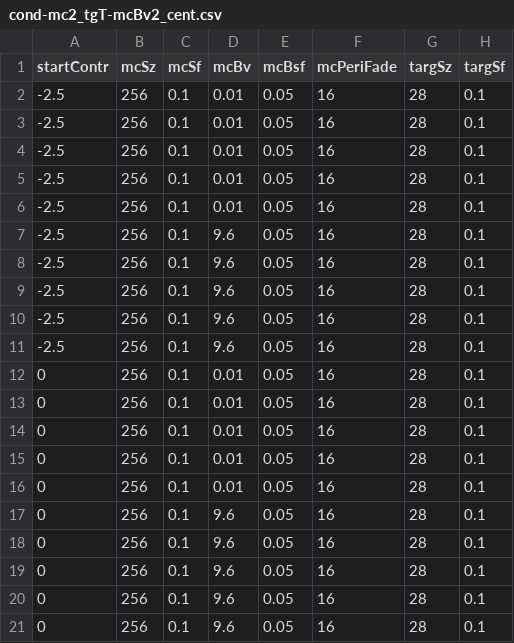
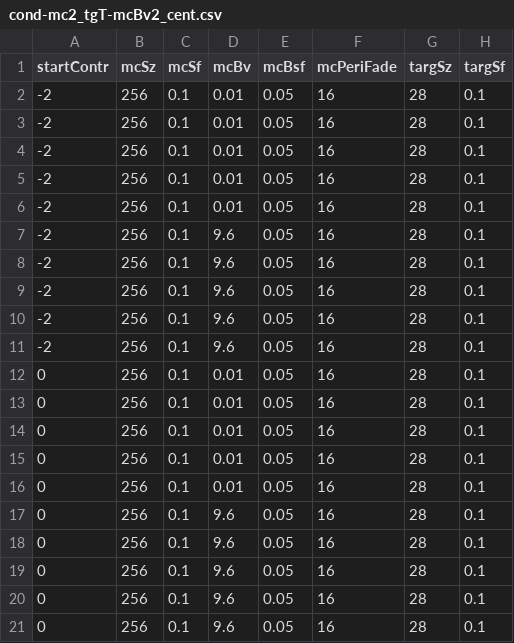
Before and after one commit to egorananyev/mc2, a CSV file: cond-files/cond-mc2_tgT-mcBv2_cent.csv, drawn as a sheet; only a part is shown; the diff names each change by its address in the sheet, - before the commit and + after, or states it on an @@ line.

```diff
--- a/cond-files/cond-mc2_tgT-mcBv2_cent.csv
+++ b/cond-files/cond-mc2_tgT-mcBv2_cent.csv
-A2:A11 (startContr): -2.5
+A2:A11 (startContr): -2
```
Also changed, not shown: cond-files/cond-mc2_tgT-mcBv2_dom.csv, cond-files/cond-mc2_tgT-mcBv2_peri.csv, 4 other files.
